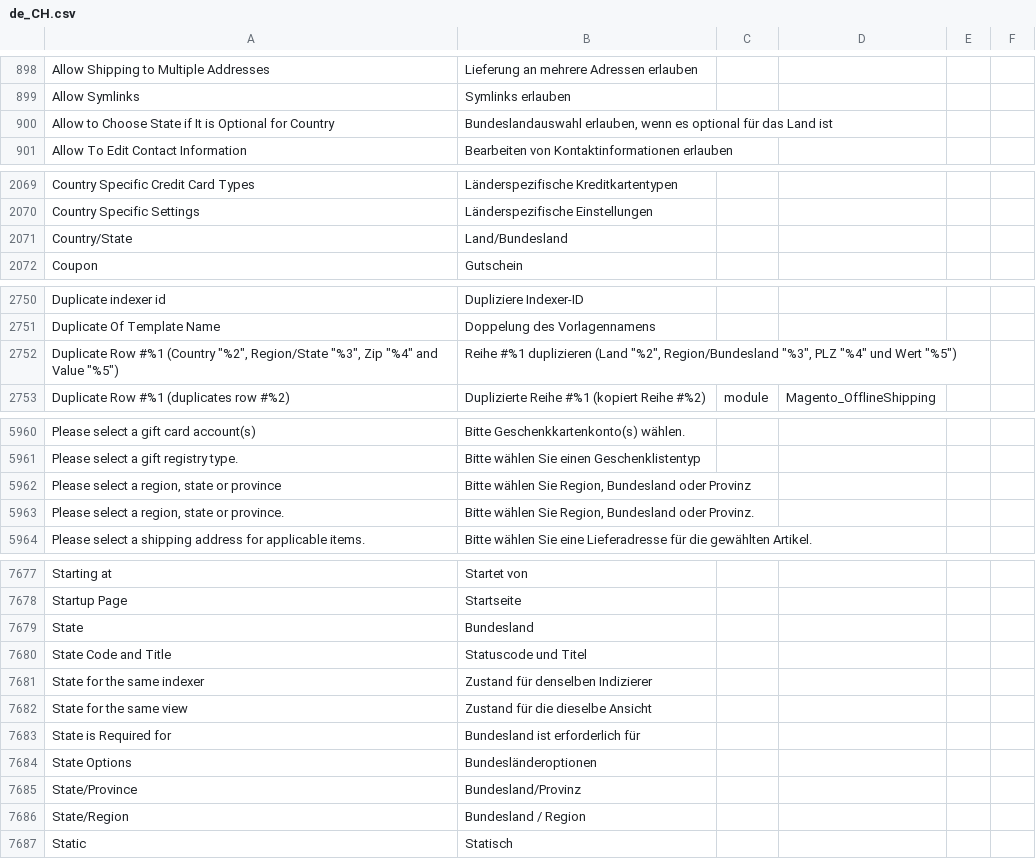
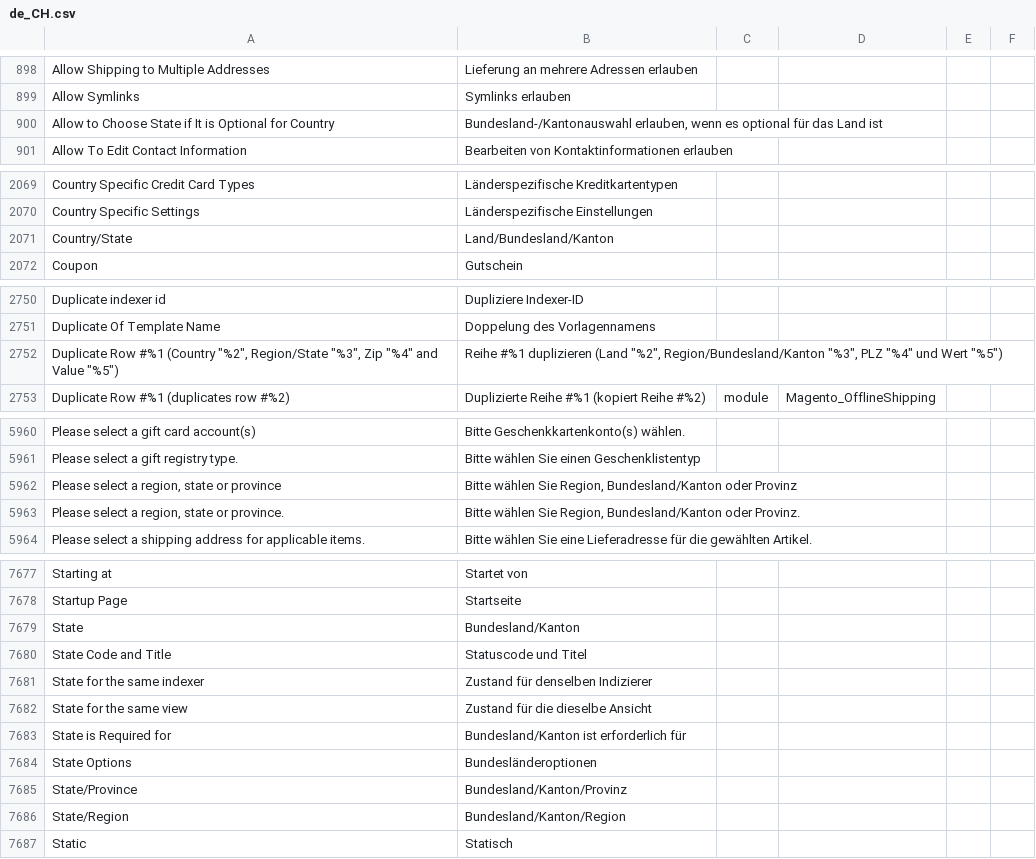
Before and after one commit to openstream/Magento2_German_LocalePack_de_CH, a CSV file: de_CH.csv, drawn as a sheet; only a part is shown, gaps mark what is left out; the diff covers the shown part only.

Commit message:
Add Kanton manually

```diff
--- a/de_CH.csv
+++ b/de_CH.csv
@@ -1022,3 +1022,3 @@ Allow Shipping to Multiple Addresses,Lieferung an mehrere Adressen erlauben,,
 Allow Symlinks,Symlinks erlauben,,
-Allow to Choose State if It is Optional for Country,"Bundeslandauswahl erlauben, wenn es optional für das Land ist",,
+Allow to Choose State if It is Optional for Country,"Bundesland-/Kantonauswahl erlauben, wenn es optional für das Land ist",,
 Allow To Edit Contact Information,Bearbeiten von Kontaktinformationen erlauben,,
@@ -2220,3 +2220,3 @@ Country Specific Credit Card Types,Länderspezifische Kreditkartentypen,,
 Country Specific Settings,Länderspezifische Einstellungen,,
-Country/State,Land/Bundesland,,
+Country/State,Land/Bundesland/Kanton,,
 Coupon,Gutschein,,
@@ -2901,3 +2901,3 @@ Duplicate indexer id,Dupliziere Indexer-ID,,
 Duplicate Of Template Name,Doppelung des Vorlagennamens,,
-"Duplicate Row #%1 (Country ""%2"", Region/State ""%3"", Zip ""%4"" and Value ""%5"")","Reihe #%1 duplizieren (Land ""%2"", Region/Bundesland ""%3"", PLZ ""%4"" und Wert ""%5"")",,
+"Duplicate Row #%1 (Country ""%2"", Region/State ""%3"", Zip ""%4"" and Value ""%5"")","Reihe #%1 duplizieren (Land ""%2"", Region/Bundesland/Kanton ""%3"", PLZ ""%4"" und Wert ""%5"")",,
 Duplicate Row #%1 (duplicates row #%2),Duplizierte Reihe #%1 (kopiert Reihe #%2),module,Magento_OfflineShipping
@@ -6163,4 +6163,4 @@ Please select a gift card account(s),Bitte Geschenkkartenkonto(s) wählen.,,
 Please select a gift registry type.,Bitte wählen Sie einen Geschenklistentyp,,
-"Please select a region, state or province","Bitte wählen Sie Region, Bundesland oder Provinz",,
-"Please select a region, state or province.","Bitte wählen Sie Region, Bundesland oder Provinz.",,
+"Please select a region, state or province","Bitte wählen Sie Region, Bundesland/Kanton oder Provinz",,
+"Please select a region, state or province.","Bitte wählen Sie Region, Bundesland/Kanton oder Provinz.",,
 Please select a shipping address for applicable items.,Bitte wählen Sie eine Lieferadresse für die gewählten Artikel.,,
@@ -7881,3 +7881,3 @@ Starting at,Startet von,,
 Startup Page,Startseite,,
-State,Bundesland,,
+State,Bundesland/Kanton,,
 State Code and Title,Statuscode und Titel,,
@@ -7885,6 +7885,6 @@ State for the same indexer,Zustand für denselben Indizierer,,
 State for the same view,Zustand für die dieselbe Ansicht,,
-State is Required for,Bundesland ist erforderlich für,,
+State is Required for,Bundesland/Kanton ist erforderlich für,,
 State Options,Bundesländeroptionen,,
-State/Province,Bundesland/Provinz,,
-State/Region,Bundesland / Region,,
+State/Province,Bundesland/Kanton/Provinz,,
+State/Region,Bundesland/Kanton/Region,,
 Static,Statisch,,
```
Also changed, not shown: 12 edited cells elsewhere in this file.
